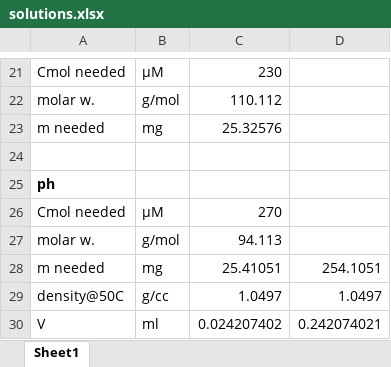
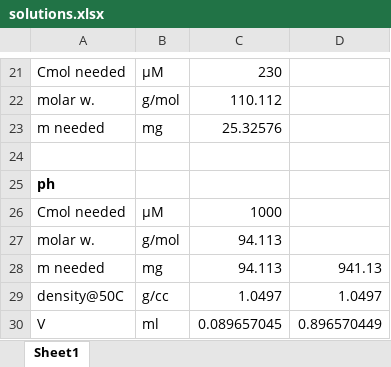
Before and after one commit to leybodv/phenol_photooxidation_calc, an Excel workbook: calibrations/solutions.xlsx, sheet Sheet1, drawn as a sheet; only a part is shown, gaps mark what is left out; values as stored, in another font and other column widths than the file's, no borders; the diff names each change by its address in the sheet, - before the commit and + after, or states it on an @@ line.

Commit message:
added calibration files

```diff
--- a/calibrations/solutions.xlsx (sheet Sheet1)
+++ b/calibrations/solutions.xlsx (sheet Sheet1)
-C26: 270
+C26: 1000
-C28: 25.41051
+C28: 94.113
-D28: 254.1051
+D28: 941.13
-C30: 0.024207402
+C30: 0.089657045
-D30: 0.242074021
+D30: 0.896570449
```
Also changed, not shown: 11 other files.
